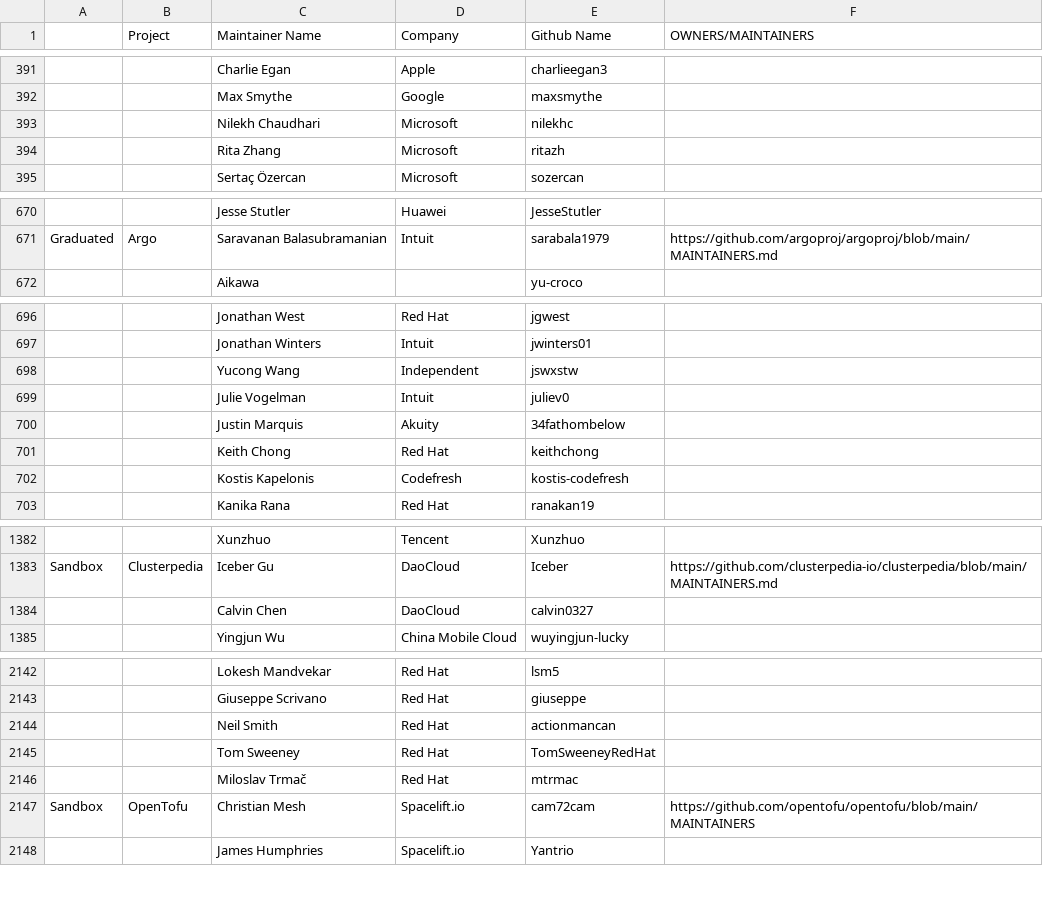
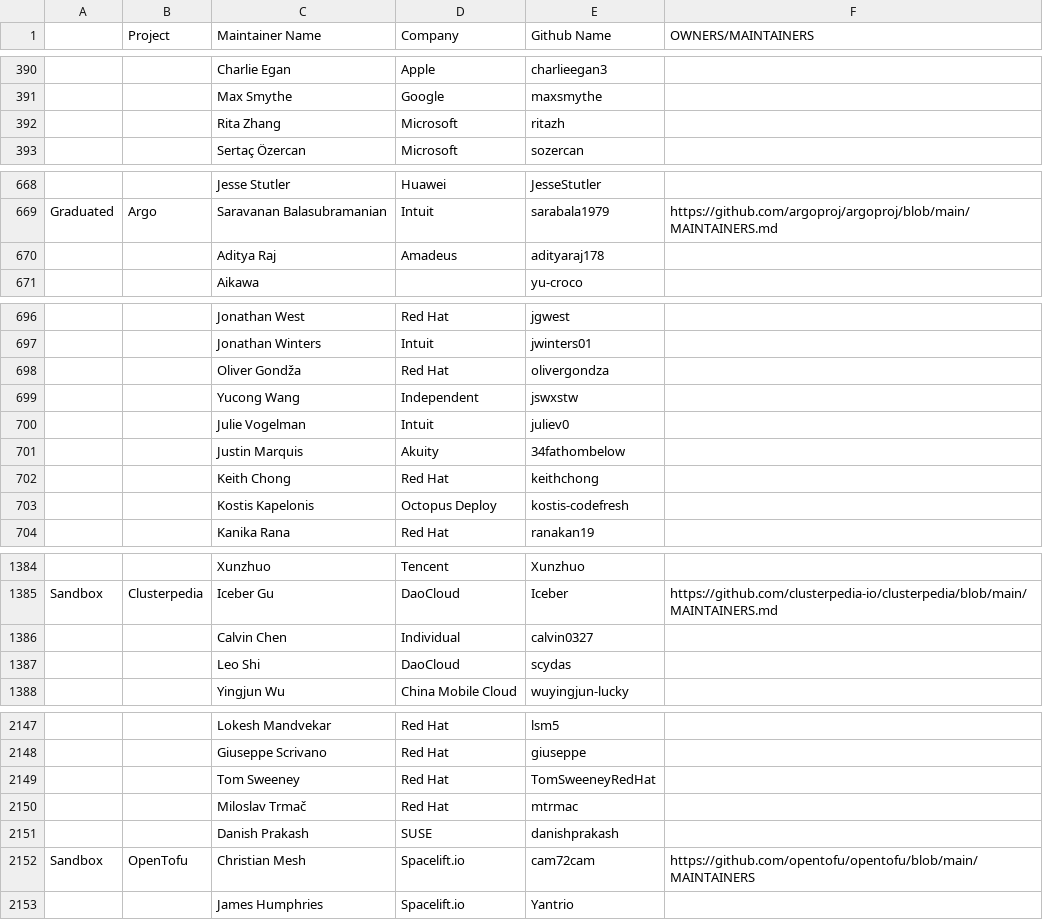
Before and after one commit to cncf/automation, a CSV file: utilities/audit_project_lifecycle_across_tools/datasources/project-maintainers.csv, drawn as a sheet; only a part is shown, gaps mark what is left out; removed rows and columns are numbered as before the commit, all else as after; the diff covers the shown part only; the diff names each change by its address in the sheet, - before the commit and + after, or states it on an @@ line.

```diff
--- a/utilities/audit_project_lifecycle_across_tools/datasources/project-maintainers.csv
+++ b/utilities/audit_project_lifecycle_across_tools/datasources/project-maintainers.csv
-row 393:  |  | Nilekh Chaudhari | Microsoft | nilekhc
+row 670:  |  | Aditya Raj | Amadeus | adityaraj178
+row 698:  |  | Oliver Gondža | Red Hat | olivergondza
-D703 (Company): Codefresh
+D703 (Company): Octopus Deploy
-D1386 (Company): DaoCloud
+D1386 (Company): Individual
+row 1387:  |  | Leo Shi | DaoCloud | scydas
-row 2144:  |  | Neil Smith | Red Hat | actionmancan
+row 2151:  |  | Danish Prakash | SUSE | danishprakash
```
Also changed, not shown: 8 added rows, 4 removed rows, 1 moved row and 3 edited cells elsewhere in this file, 8 other files.
